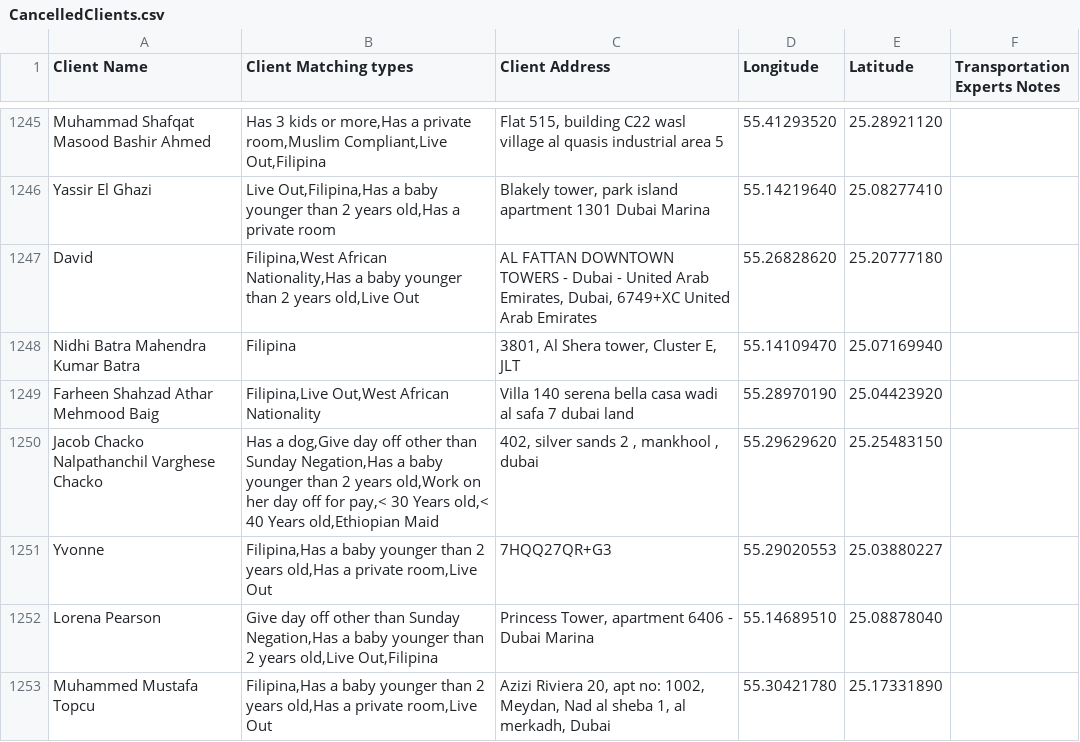
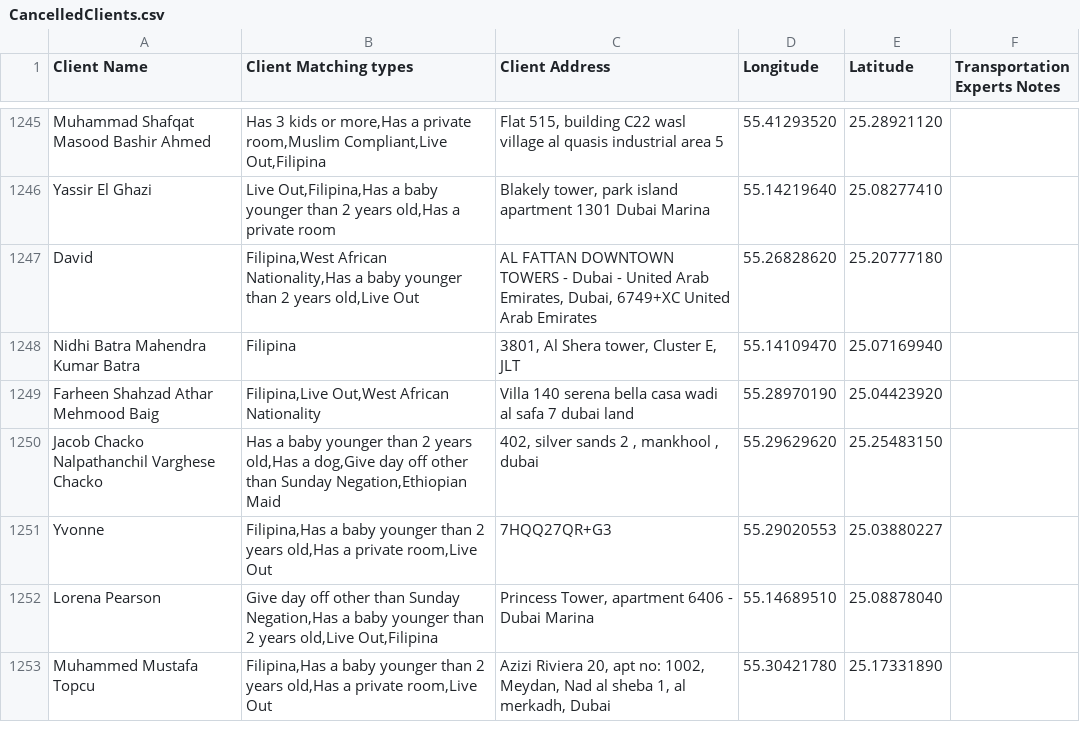
Before and after one commit to charbelchdid/map, a CSV file: CancelledClients.csv, drawn as a sheet; only a part is shown, gaps mark what is left out.

Commit message:
Update Live-out Clients Tracking   AVAILABLE CSV on 2025-11-09T13:06:51.024Z

```diff
--- a/CancelledClients.csv
+++ b/CancelledClients.csv
@@ -1315,3 +1315,3 @@ Nidhi Batra Mahendra Kumar Batra,Filipina,"3801, Al Shera tower, Cluster E, JLT"
 Farheen Shahzad Athar Mehmood Baig,"Filipina,Live Out,West African Nationality",Villa 140 serena bella casa  wadi al safa 7 dubai land,55.28970190,25.04423920,
-Jacob Chacko Nalpathanchil Varghese Chacko,"Has a dog,Give day off other than Sunday Negation,Has a baby younger than 2 years old,Work on her day off for pay,< 30 Years old,< 40 Years old,Ethiopian Maid","402, silver sands 2 , mankhool , dubai",55.29629620,25.25483150,
+Jacob Chacko Nalpathanchil Varghese Chacko,"Has a baby younger than 2 years old,Has a dog,Give day off other than Sunday Negation,Ethiopian Maid","402, silver sands 2 , mankhool , dubai",55.29629620,25.25483150,
 Yvonne,"Filipina,Has a baby younger than 2 years old,Has a private room,Live Out",7HQQ27QR+G3,55.29020553,25.03880227,
```
